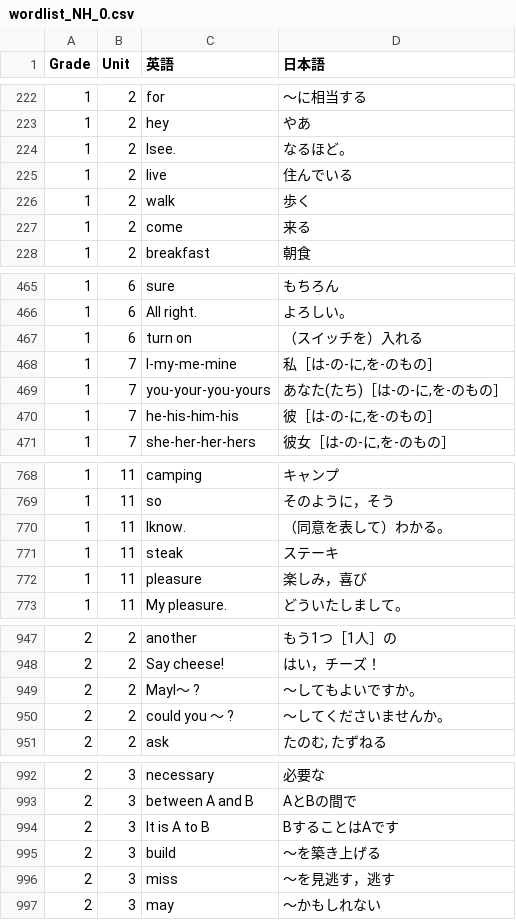
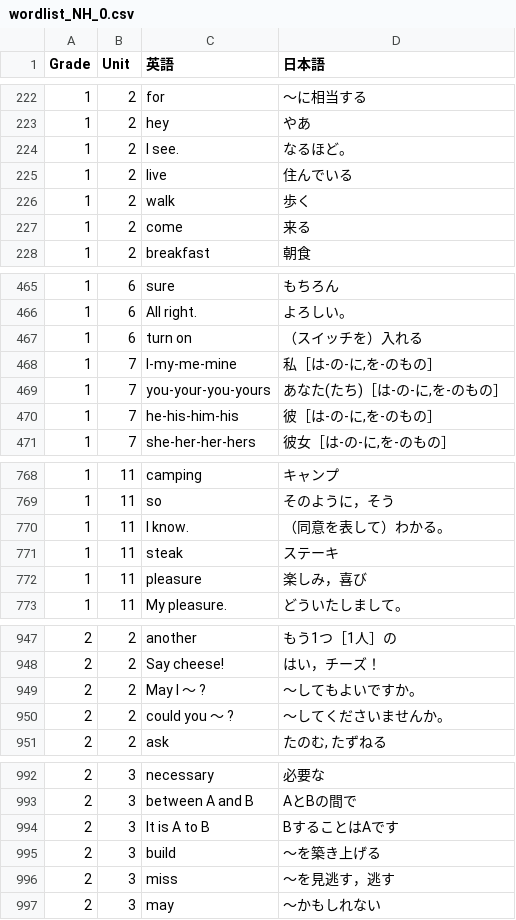
Before and after one commit to KU-onji/developPy3-10-11, a CSV file: tango_test/list2/wordlist_NH_0.csv, drawn as a sheet; only a part is shown, gaps mark what is left out; the diff covers the shown part only.

```diff
--- a/tango_test/list2/wordlist_NH_0.csv
+++ b/tango_test/list2/wordlist_NH_0.csv
@@ -223,3 +223,3 @@ Grade,Unit,英語,日本語
 1,2,hey,やあ
-1,2,Ⅰsee.,なるほど。
+1,2,I see.,なるほど。
 1,2,live, 住んでいる
@@ -467,3 +467,3 @@ Grade,Unit,英語,日本語
 1,6,turn on,（スイッチを）入れる
-1,7,Ⅰ-my-me-mine," 私［は-の-に,を-のもの］"
+1,7,I-my-me-mine," 私［は-の-に,を-のもの］"
 1,7,you-your-you-yours," あなた(たち)［は-の-に,を-のもの］"
@@ -769,3 +769,3 @@ Grade,Unit,英語,日本語
 1,11,so,そのように，そう
-1,11,Ⅰknow.,（同意を表して）わかる。
+1,11,I know.,（同意を表して）わかる。
 1,11,steak,ステーキ
@@ -948,3 +948,3 @@ Grade,Unit,英語,日本語
 2,2,Say cheese!,はい，チーズ！
-2,2,MayⅠ～ ?, ～してもよいですか。
+2,2,May I ～ ?, ～してもよいですか。
 2,2,could you ～ ?, ～してくださいませんか。
@@ -993,3 +993,3 @@ Grade,Unit,英語,日本語
 2,3,between A and B, AとBの間で
-2,3,Ⅰt is A to B, BすることはAです
+2,3,It is A to B, BすることはAです
 2,3,build,～を築き上げる
```
Also changed, not shown: 15 edited cells elsewhere in this file, 1 other file.
